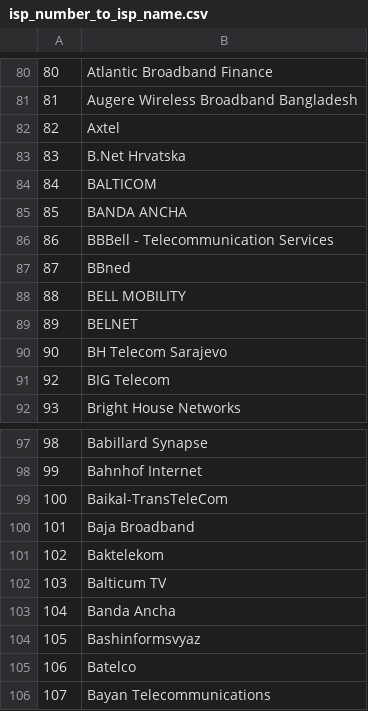
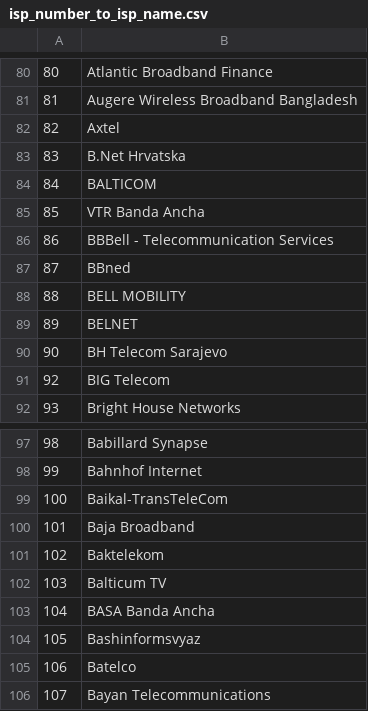
Before and after one commit to Framartin/MeasureNetNeutrality, a CSV file: Databases/isp_number_to_isp_name.csv, drawn as a sheet; only a part is shown, gaps mark what is left out.

Commit message:
Update AS to ISP map

```diff
--- a/Databases/isp_number_to_isp_name.csv
+++ b/Databases/isp_number_to_isp_name.csv
@@ -84,3 +84,3 @@
 84,BALTICOM
-85,BANDA ANCHA
+85,VTR Banda Ancha
 86,BBBell - Telecommunication Services
@@ -102,3 +102,3 @@
 103,Balticum TV
-104,Banda Ancha
+104,BASA Banda Ancha
 105,Bashinformsvyaz
```
